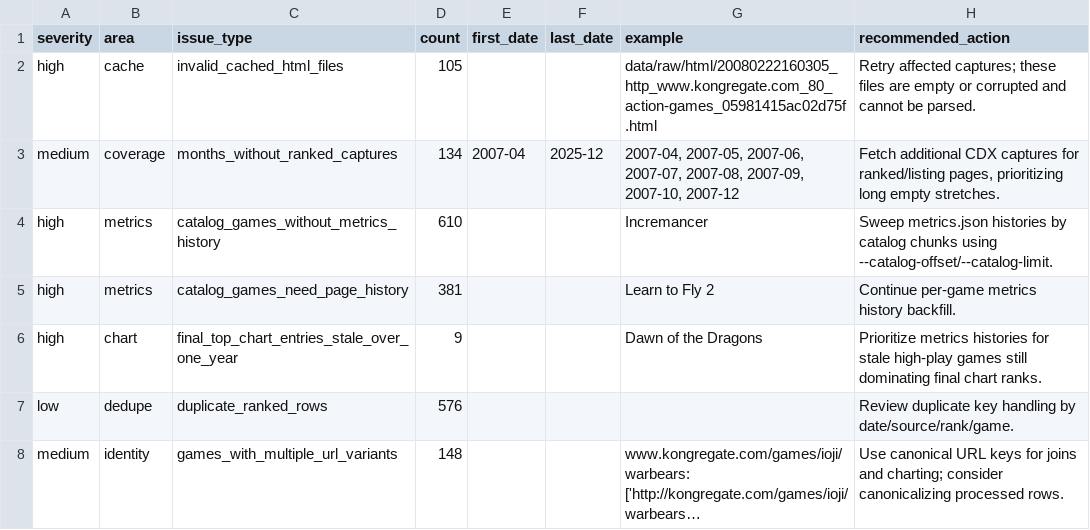
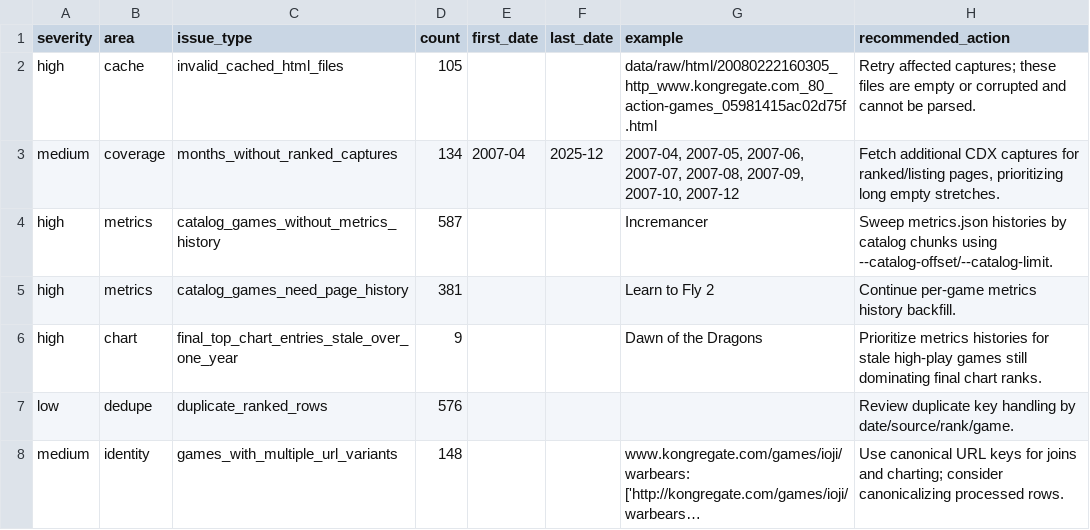
Before and after one commit to DataViking-Tech/kongregate-plays-data, a CSV file: data/processed/data_quality_issues.csv, drawn as a sheet; long unchanged cells end in ….

```diff
--- a/data/processed/data_quality_issues.csv
+++ b/data/processed/data_quality_issues.csv
@@ -3,3 +3,3 @@ high,cache,invalid_cached_html_files,105,,,data/raw/html/20080222160305_http_www
 medium,coverage,months_without_ranked_captures,134,2007-04,2025-12,"2007-04, 2007-05, 2007-06, 2007-07, 2007-08, 2007-09, 2007-10, 2007-12","Fetch additional CDX captures for ranked/listing pages, prioritizing long empty stretches."
-high,metrics,catalog_games_without_metrics_history,610,,,Incremancer,Sweep metrics.json histories by catalog chunks using --catalog-offset/--catalog-limit.
+high,metrics,catalog_games_without_metrics_history,587,,,Incremancer,Sweep metrics.json histories by catalog chunks using --catalog-offset/--catalog-limit.
 high,metrics,catalog_games_need_page_history,381,,,Learn to Fly 2,Continue per-game metrics history backfill.
```
Also changed, not shown: data/processed/catalog_history_priorities.csv, data/processed/coverage_by_year.csv, 11 other files.
